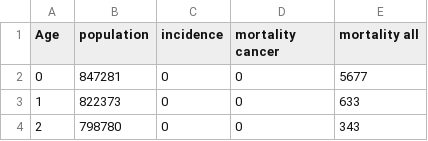
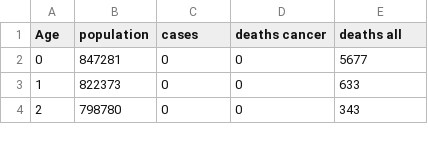
Before and after one commit to Magisterbes/BespalovPhd, a CSV file: MedicalModel2020/train_set.csv, drawn as a sheet; only a part is shown.

```diff
--- a/MedicalModel2020/train_set.csv
+++ b/MedicalModel2020/train_set.csv
@@ -1,2 +1,2 @@
-Age;population;incidence;mortality cancer;mortality all
+Age;population;cases;deaths cancer;deaths all
 0;847281;0;0;5677
```
Also changed, not shown: MedicalModel2020/bin/Debug/train_set.csv, 41 other files.
